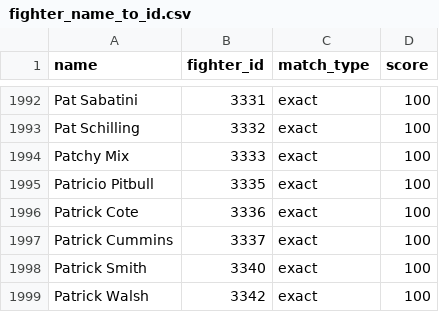
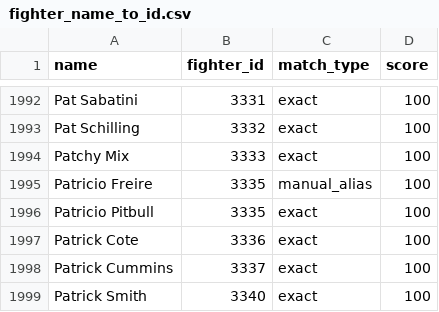
Before and after one commit to JohnMD25/Explore-UFC-Elo, a CSV file: data/derived/fighter_name_to_id.csv, drawn as a sheet; only a part is shown, gaps mark what is left out; the shorter side is filled out with more unchanged rows; the diff names each change by its address in the sheet, - before the commit and + after, or states it on an @@ line.

```diff
--- a/data/derived/fighter_name_to_id.csv
+++ b/data/derived/fighter_name_to_id.csv
+row 1995: Patricio Freire | 3335 | manual_alias | 100
```
Also changed, not shown: 2 other files.
